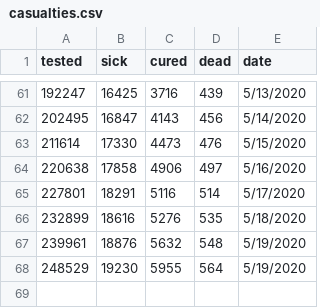
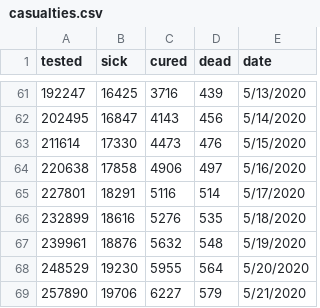
Before and after one commit to disertus/dash_covid_visualization, a CSV file: casualties.csv, drawn as a sheet; only a part is shown, gaps mark what is left out.

```diff
--- a/casualties.csv
+++ b/casualties.csv
@@ -67,2 +67,3 @@ tested,sick,cured,dead,date
 239961,18876,5632,548,5/19/2020
-248529,19230,5955,564,5/19/2020
+248529,19230,5955,564,5/20/2020
+257890,19706,6227,579,5/21/2020
```
Also changed, not shown: casualties_reg.csv.
